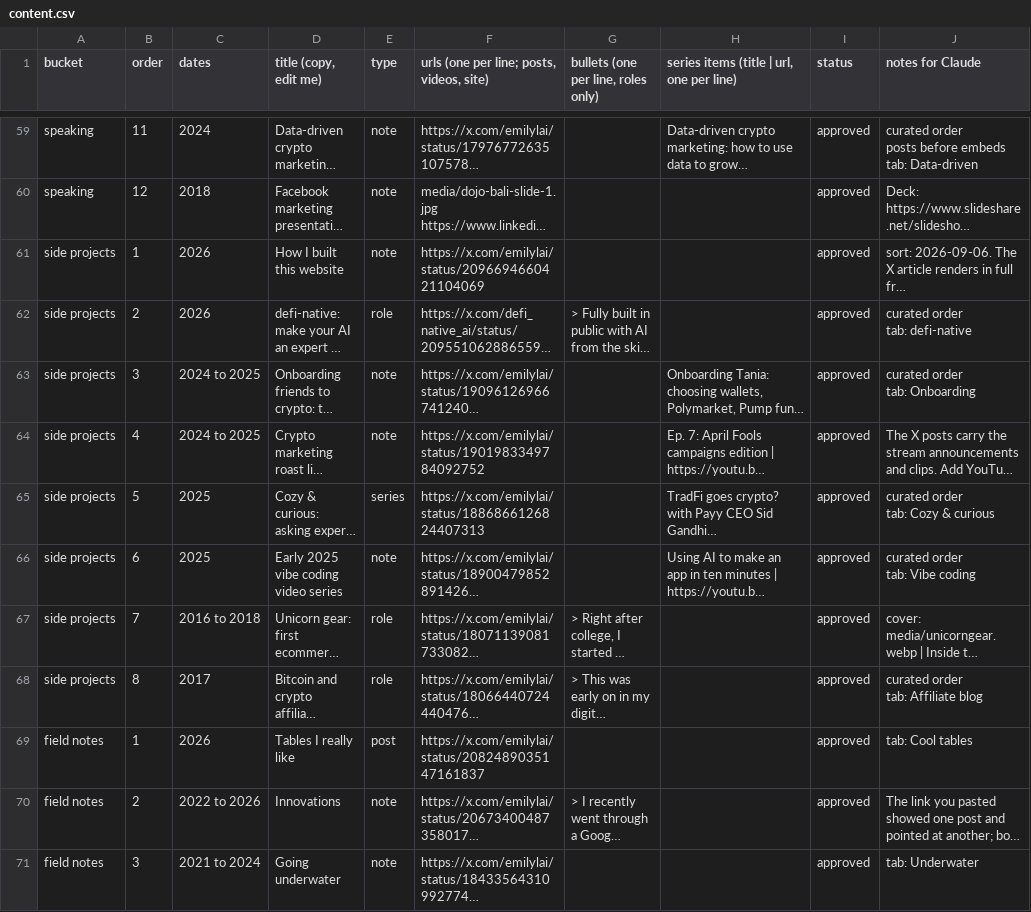
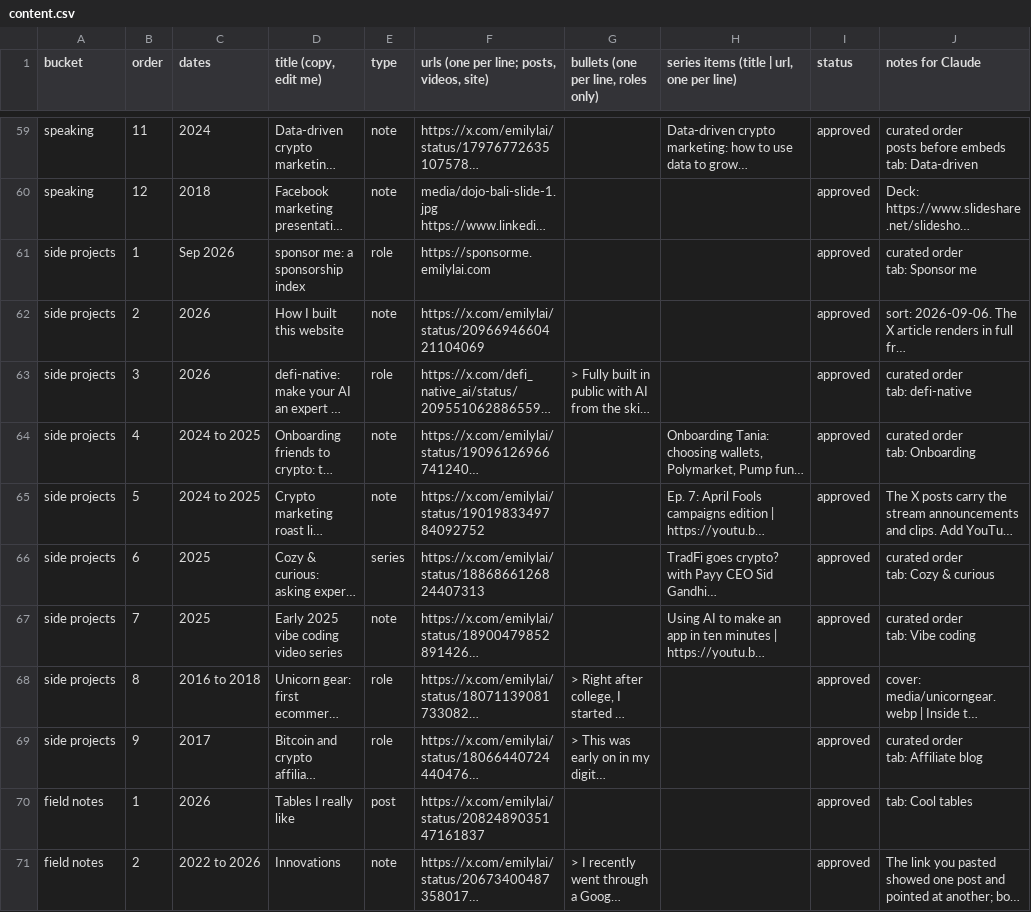
Before and after one commit to emlai/emilylai.com, a CSV file: content/content.csv, drawn as a sheet; only a part is shown, gaps mark what is left out; the shorter side is filled out with more unchanged rows; long unchanged cells end in …; addresses are those after the commit; ↵ is a line break in a cell; the diff names each change by its address in the sheet, - before the commit and + after, or states it on an @@ line.

Commit message:
Add sponsor me side project

```diff
--- a/content/content.csv
+++ b/content/content.csv
+row 61: side projects | 1 | Sep 2026 | sponsor me: a sponsorship index | role | https://sponsorme.emilylai.com |  |  | approved | curated order ↵ tab: Sponsor me
-B62 (order): 1
+B62 (order): 2
-B63 (order): 2
+B63 (order): 3
-B64 (order): 3
+B64 (order): 4
-B65 (order): 4
+B65 (order): 5
-B66 (order): 5
+B66 (order): 6
-B67 (order): 6
+B67 (order): 7
-B68 (order): 7
+B68 (order): 8
-B69 (order): 8
+B69 (order): 9
```
Also changed, not shown: 3 other files.
